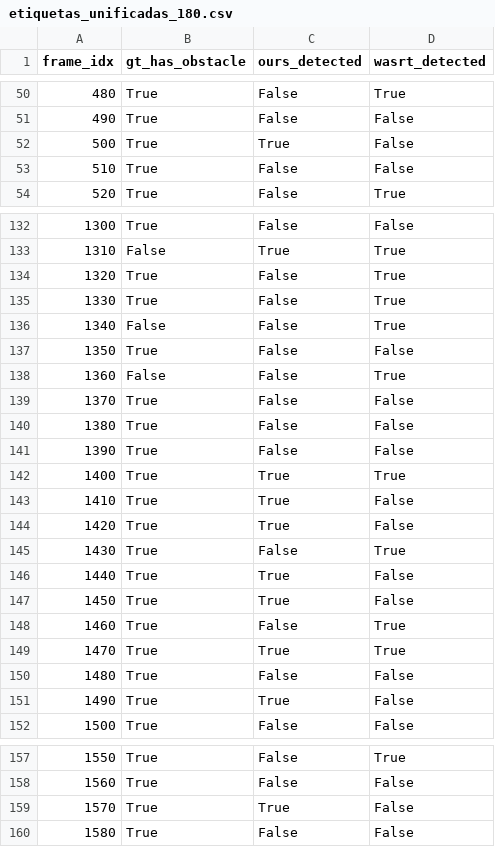
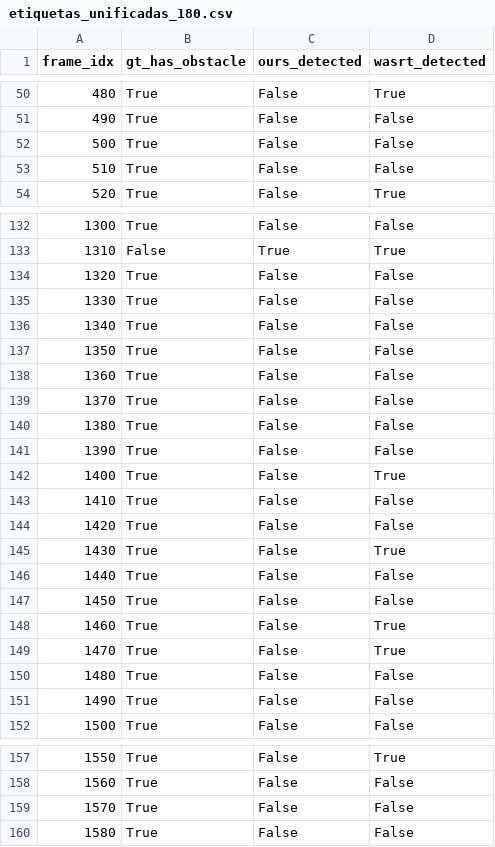
Before and after one commit to tetotille/detector-obstaculos-logica-difusa, a CSV file: main_output/etiquetas_unificadas_180.csv, drawn as a sheet; only a part is shown, gaps mark what is left out; the diff covers the shown part only.

```diff
--- a/main_output/etiquetas_unificadas_180.csv
+++ b/main_output/etiquetas_unificadas_180.csv
@@ -51,3 +51,3 @@ frame_idx,gt_has_obstacle,ours_detected,wasrt_detected
 490,True,False,False
-500,True,True,False
+500,True,False,False
 510,True,False,False
@@ -133,7 +133,7 @@ frame_idx,gt_has_obstacle,ours_detected,wasrt_detected
 1310,False,True,True
-1320,True,False,True
-1330,True,False,True
-1340,False,False,True
+1320,True,False,False
+1330,True,False,False
+1340,True,False,False
 1350,True,False,False
-1360,False,False,True
+1360,True,False,False
 1370,True,False,False
@@ -141,12 +141,12 @@ frame_idx,gt_has_obstacle,ours_detected,wasrt_detected
 1390,True,False,False
-1400,True,True,True
-1410,True,True,False
-1420,True,True,False
+1400,True,False,True
+1410,True,False,False
+1420,True,False,False
 1430,True,False,True
-1440,True,True,False
-1450,True,True,False
+1440,True,False,False
+1450,True,False,False
 1460,True,False,True
-1470,True,True,True
+1470,True,False,True
 1480,True,False,False
-1490,True,True,False
+1490,True,False,False
 1500,True,False,False
@@ -158,3 +158,3 @@ frame_idx,gt_has_obstacle,ours_detected,wasrt_detected
 1560,True,False,False
-1570,True,True,False
+1570,True,False,False
 1580,True,False,False
```
Also changed, not shown: 37 edited cells elsewhere in this file, 5 other files.
